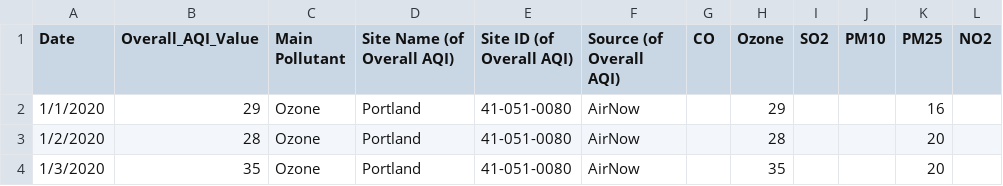
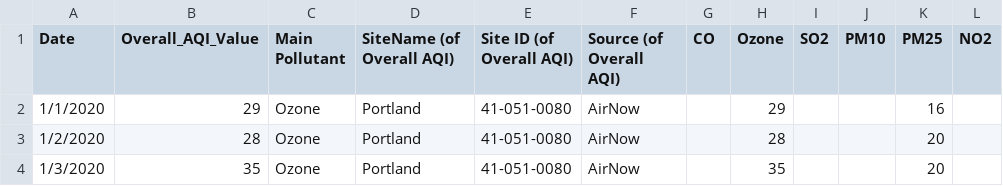
Before and after one commit to angiekl74/Project-2, a CSV file: Resources/aqiDailyPortland.csv, drawn as a sheet; only a part is shown.

```diff
--- a/Resources/aqiDailyPortland.csv
+++ b/Resources/aqiDailyPortland.csv
@@ -1,2 +1,2 @@
-Date,Overall_AQI_Value,Main Pollutant,Site Name (of Overall AQI),Site ID (of Overall AQI),Source (of Overall AQI),CO,Ozone,SO2,PM10,PM25,NO2
+Date,Overall_AQI_Value,Main Pollutant,SiteName (of Overall AQI),Site ID (of Overall AQI),Source (of Overall AQI),CO,Ozone,SO2,PM10,PM25,NO2
 1/1/2020,29,Ozone,Portland,41-051-0080,AirNow,,29,,,16,
```
Also changed, not shown: 3 other files.
